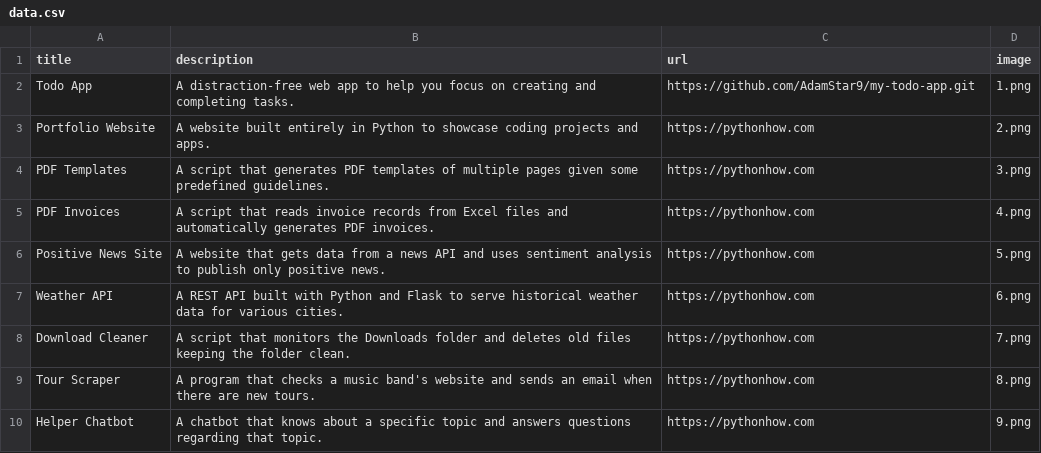
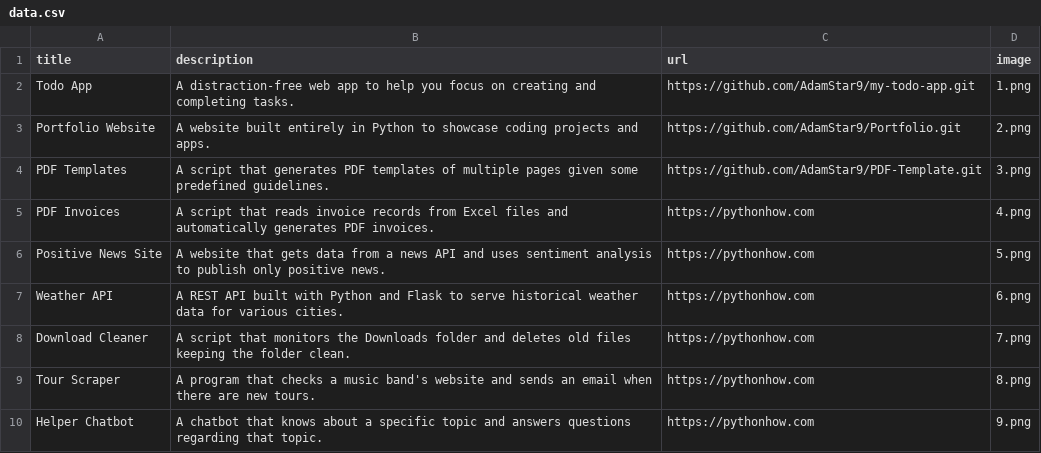
Before and after one commit to AdamStar9/Portfolio, a CSV file: data.csv, drawn as a sheet; only a part is shown.

Commit message:
Add a more paths to the data

```diff
--- a/data.csv
+++ b/data.csv
@@ -2,4 +2,4 @@ title;description;url;image
 Todo App;A distraction-free web app to help you focus on creating and completing tasks.;https://github.com/AdamStar9/my-todo-app.git;1.png
-Portfolio Website;A website built entirely in Python to showcase coding projects and apps.;https://pythonhow.com;2.png
-PDF Templates;A script that generates PDF templates of multiple pages given some predefined guidelines.;https://pythonhow.com;3.png
+Portfolio Website;A website built entirely in Python to showcase coding projects and apps.;https://github.com/AdamStar9/Portfolio.git;2.png
+PDF Templates;A script that generates PDF templates of multiple pages given some predefined guidelines.;https://github.com/AdamStar9/PDF-Template.git;3.png
 PDF Invoices;A script that reads invoice records from Excel files and automatically generates PDF invoices.;https://pythonhow.com;4.png
```
